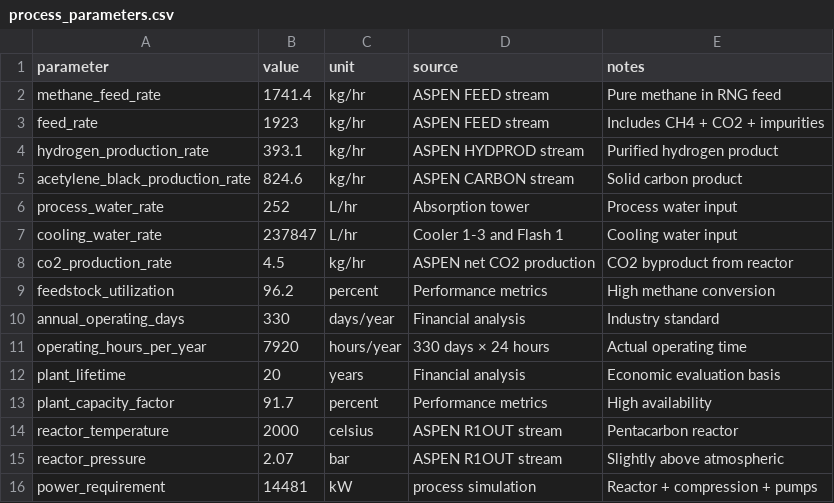
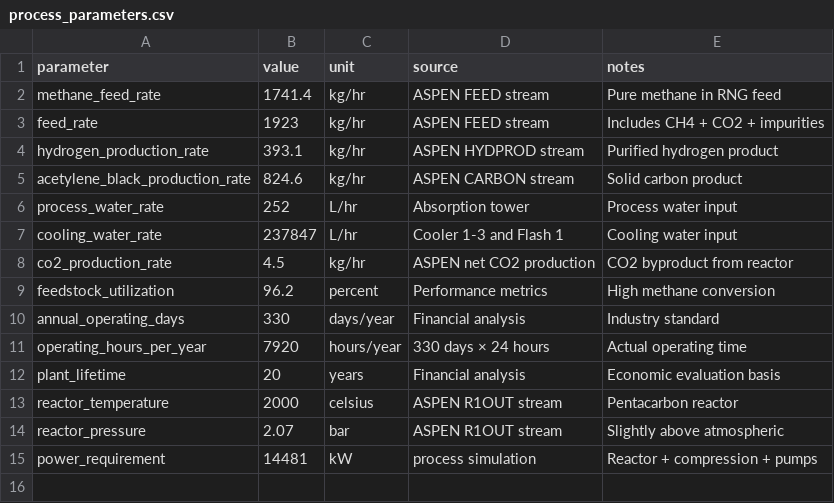
Before and after one commit to adam-ritter/hydrogen-production-TEA, a CSV file: data/process_parameters.csv, drawn as a sheet.

```diff
--- a/data/process_parameters.csv
+++ b/data/process_parameters.csv
@@ -12,3 +12,2 @@ operating_hours_per_year,7920,hours/year,330 days × 24 hours,Actual operating t
 plant_lifetime,20,years,Financial analysis,Economic evaluation basis
-plant_capacity_factor,91.7,percent,Performance metrics,High availability
 reactor_temperature,2000,celsius,ASPEN R1OUT stream,Pentacarbon reactor
```
Also changed, not shown: data/economic_assumptions.csv, 1 other file.
